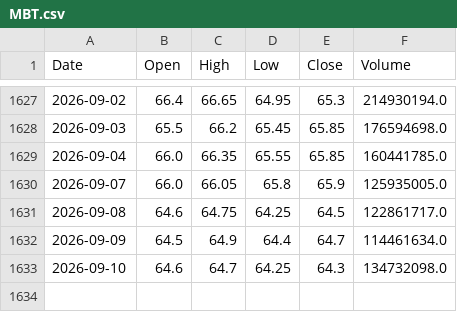
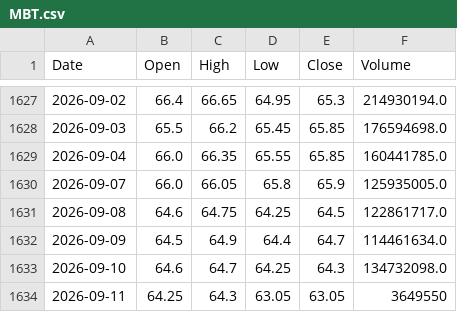
Before and after one commit to AlvinTubtub/pse-stock-price-forecast, a CSV file: backend/data/raw/MBT.csv, drawn as a sheet; only a part is shown, gaps mark what is left out; the diff names each change by its address in the sheet, - before the commit and + after, or states it on an @@ line.

```diff
--- a/backend/data/raw/MBT.csv
+++ b/backend/data/raw/MBT.csv
+row 1634: 2026-09-11 | 64.25 | 64.3 | 63.05 | 63.05 | 3649550
```
Also changed, not shown: backend/data/raw/ALI.csv, backend/data/raw/APX.csv, 16 other files.
